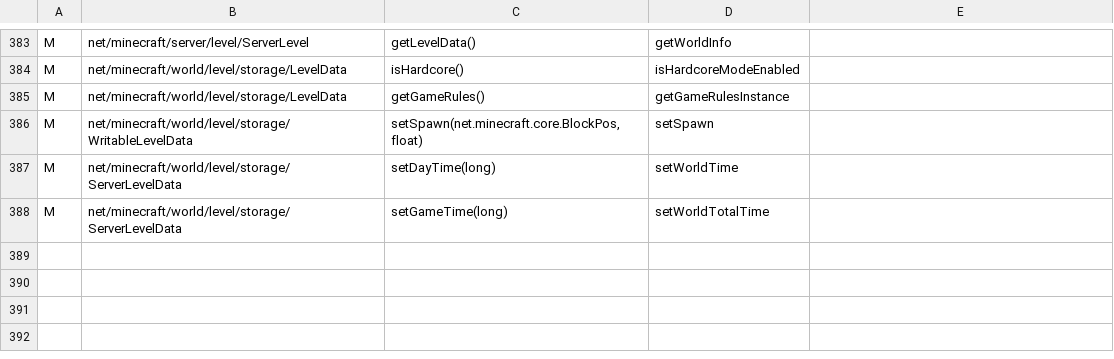
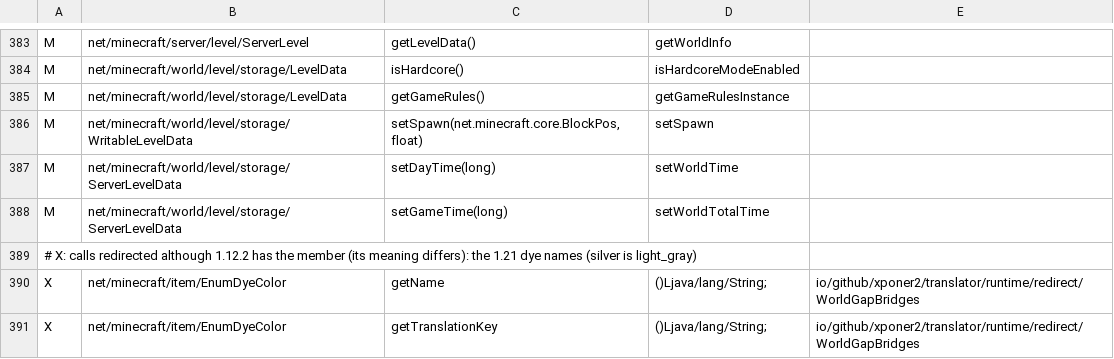
Before and after one commit to Xponer2/translator, a TSV file: src/main/resources/assets/translator/runtime/neoforge-1.21.1-runtime.tsv, drawn as a sheet; only a part is shown, gaps mark what is left out; the diff names each change by its address in the sheet, - before the commit and + after, or states it on an @@ line.

```diff
--- a/src/main/resources/assets/translator/runtime/neoforge-1.21.1-runtime.tsv
+++ b/src/main/resources/assets/translator/runtime/neoforge-1.21.1-runtime.tsv
+row 389: # X: calls redirected although 1.12.2 has the member (its meaning differs): the 1.21 dye names (silver is light_gray)
+row 390: X | net/minecraft/item/EnumDyeColor | getName | ()Ljava/lang/String; | io/github/xponer2/translator/runtime/redirect/WorldGapBridges
+row 391: X | net/minecraft/item/EnumDyeColor | getTranslationKey | ()Ljava/lang/String; | io/github/xponer2/translator/runtime/redirect/WorldGapBridges
```
Also changed, not shown: 4 other files.
